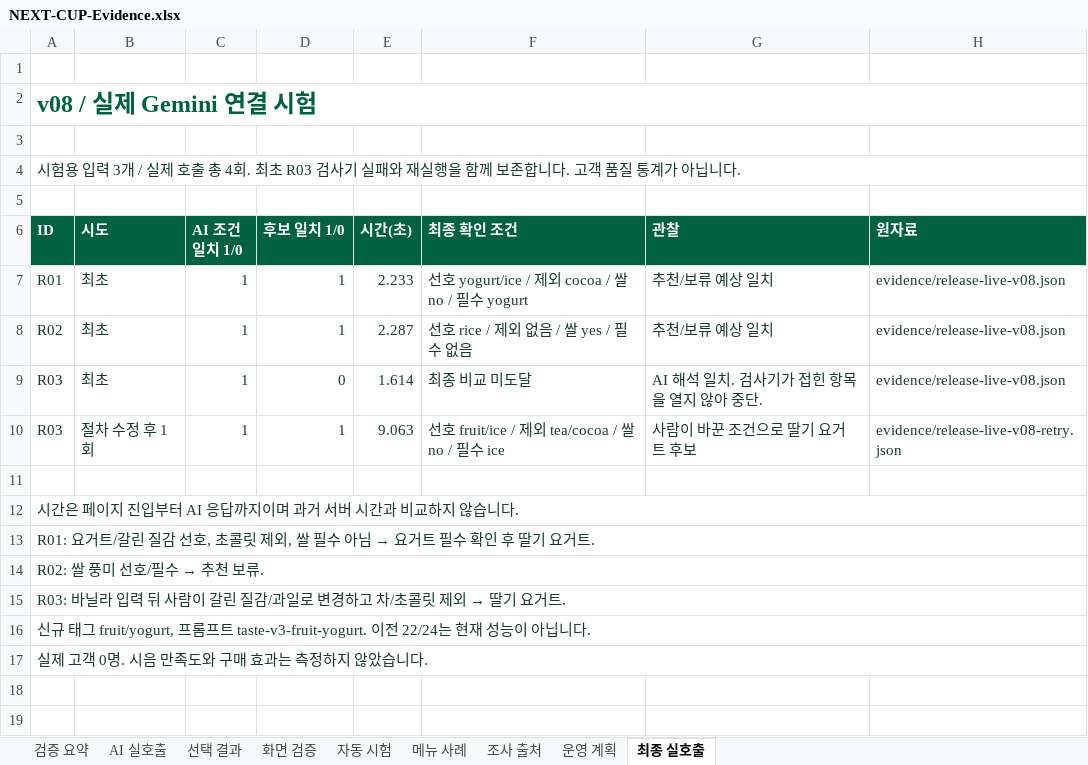
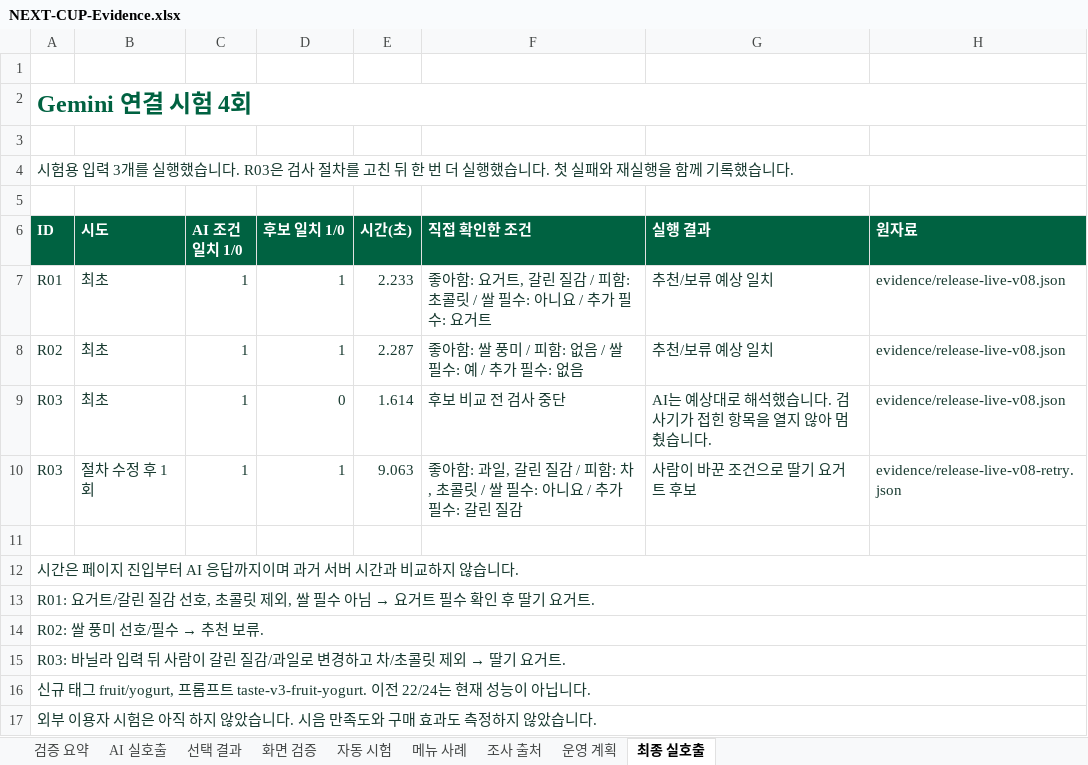
Before and after one commit to jhheo51-arch/next-cup-ai-portfolio, an Excel workbook: submission/NEXT-CUP-Evidence.xlsx, sheet 최종 실호출, drawn as a sheet; values as stored, in another font and other column widths than the file's, no borders; table styles not drawn; the diff names each change by its address in the sheet, - before the commit and + after, or states it on an @@ line.

```diff
--- a/submission/NEXT-CUP-Evidence.xlsx (sheet 최종 실호출)
+++ b/submission/NEXT-CUP-Evidence.xlsx (sheet 최종 실호출)
-A2 (ID): v08 / 실제 Gemini 연결 시험
+A2 (ID): Gemini 연결 시험 4회
-A4 (ID): …력 3개 / 실제 호출 총 4회. 최초 R03 검사기 실패와 재실행을 함께 보존합니다. 고객 품질 통계가 아닙니다.
+A4 (ID): …력 3개를 실행했습니다. R03은 검사 절차를 고친 뒤 한 번 더 실행했습니다. 첫 실패와 재실행을 함께 기록했습니다.
-F6: 최종 확인 조건
+F6: 직접 확인한 조건
-G6: 관찰
+G6: 실행 결과
-F7 (직접 확인한 조건): 선호 yogurt/ice / 제외 cocoa / 쌀 no / 필수 yogurt
+F7 (직접 확인한 조건): 좋아함: 요거트, 갈린 질감 / 피함: 초콜릿 / 쌀 필수: 아니요 / 추가 필수: 요거트
-F8 (직접 확인한 조건): 선호 rice / 제외 없음 / 쌀 yes / 필수 없음
+F8 (직접 확인한 조건): 좋아함: 쌀 풍미 / 피함: 없음 / 쌀 필수: 예 / 추가 필수: 없음
-F9 (직접 확인한 조건): 최종 비교 미도달
+F9 (직접 확인한 조건): 후보 비교 전 검사 중단
-G9 (실행 결과): AI 해석 일치. 검사기가 접힌 항목을 열지 않아 중단.
+G9 (실행 결과): AI는 예상대로 해석했습니다. 검사기가 접힌 항목을 열지 않아 멈췄습니다.
-F10 (직접 확인한 조건): 선호 fruit/ice / 제외 tea/cocoa / 쌀 no / 필수 ice
+F10 (직접 확인한 조건): 좋아함: 과일, 갈린 질감 / 피함: 차, 초콜릿 / 쌀 필수: 아니요 / 추가 필수: 갈린 질감
-A17 (ID): 실제 고객 0명. 시음 만족도와 구매 효과는 측정하지 않았습니다.
+A17 (ID): 외부 이용자 시험은 아직 하지 않았습니다. 시음 만족도와 구매 효과도 측정하지 않았습니다.
```
Also changed, not shown: sheet 선택 결과, sheet 검증 요약, sheet 운영 계획, 56 other files.
